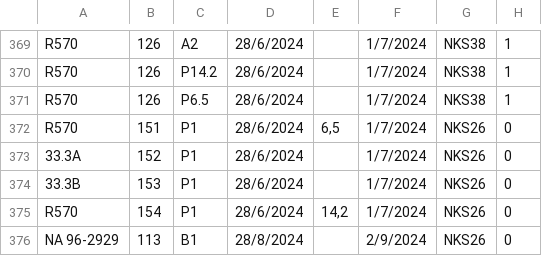
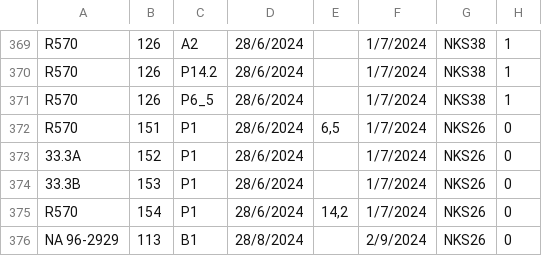
Before and after one commit to GracielaCaruso/Cana-de-azucar, a CSV file: Clasificion_ML_15may25.csv, drawn as a sheet; only a part is shown, gaps mark what is left out; the diff names each change by its address in the sheet, - before the commit and + after, or states it on an @@ line.

Commit message:
Update Clasificion_ML_15may25.csv

```diff
--- a/Clasificion_ML_15may25.csv
+++ b/Clasificion_ML_15may25.csv
-C371: P6.5
+C371: P6_5
```
